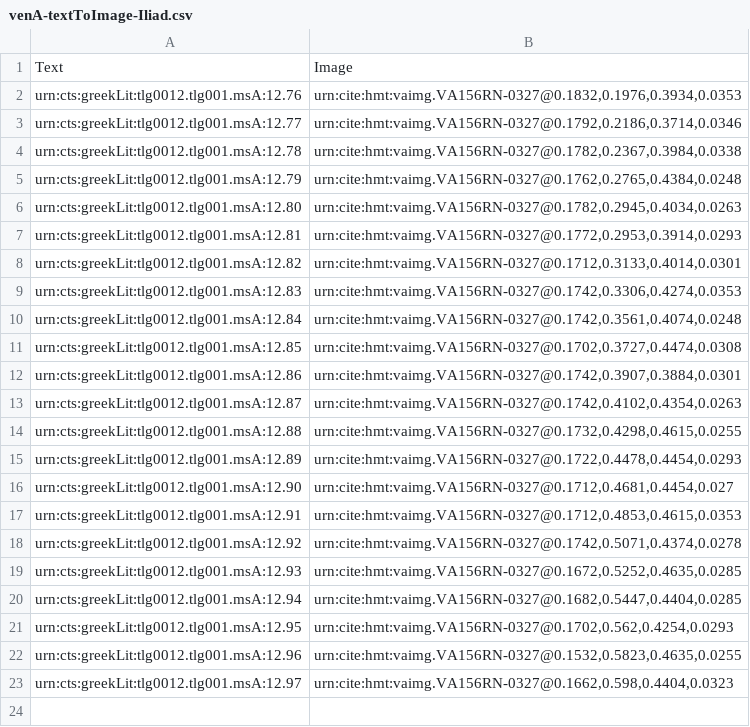
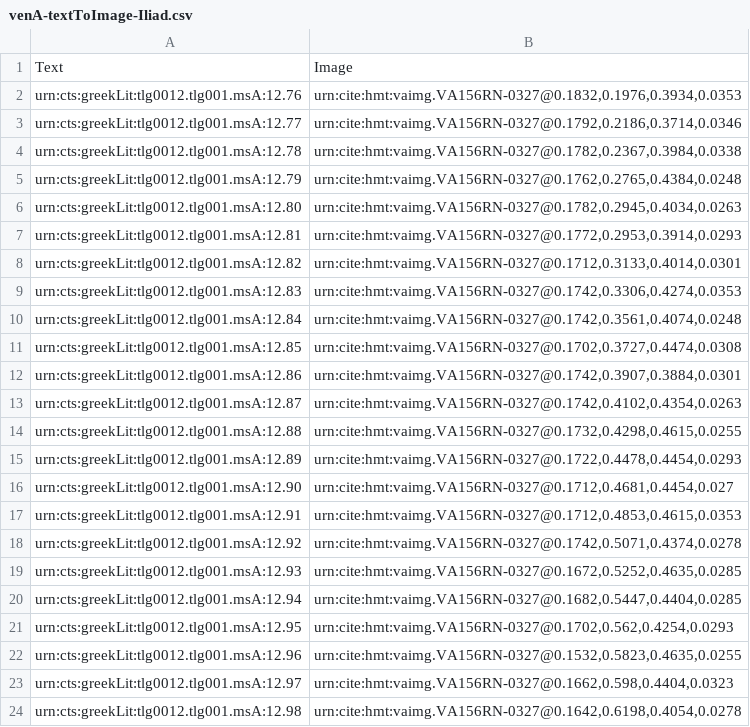
Before and after one commit to HMT-seminar-2014/hmt-12D, a CSV file: indices/venA-textToImage-Iliad.csv, drawn as a sheet.

Commit message:
Update venA-textToImage-Iliad.csv

```diff
--- a/indices/venA-textToImage-Iliad.csv
+++ b/indices/venA-textToImage-Iliad.csv
@@ -23 +23,2 @@ urn:cts:greekLit:tlg0012.tlg001.msA:12.96,"urn:cite:hmt:vaimg.VA156RN-0327@0.153
 urn:cts:greekLit:tlg0012.tlg001.msA:12.97,"urn:cite:hmt:vaimg.VA156RN-0327@0.1662,0.598,0.4404,0.0323"
+urn:cts:greekLit:tlg0012.tlg001.msA:12.98,"urn:cite:hmt:vaimg.VA156RN-0327@0.1642,0.6198,0.4054,0.0278"
```
